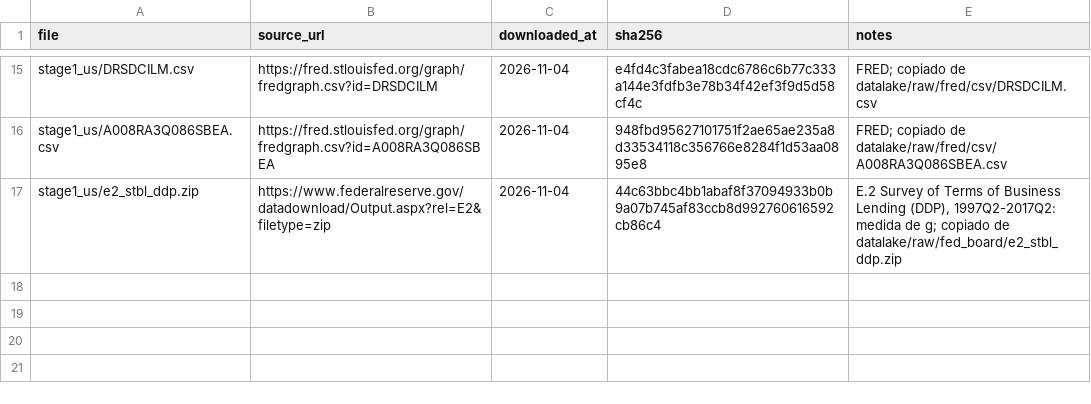
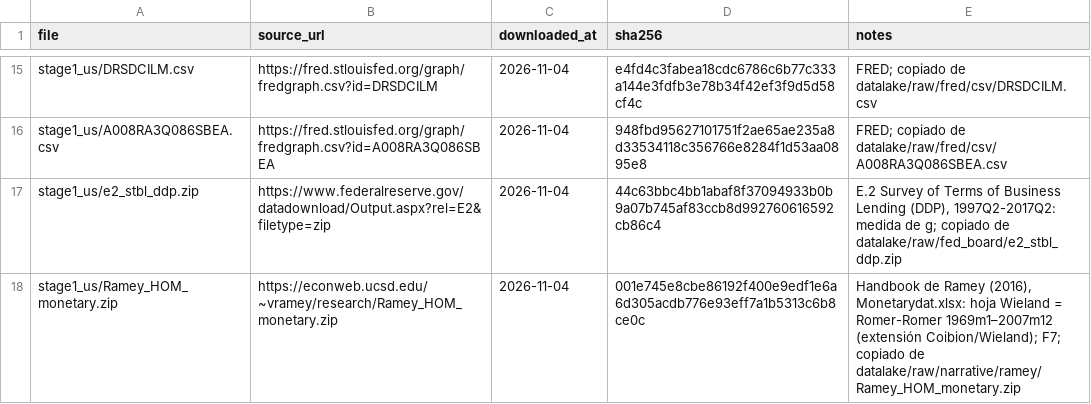
Before and after one commit to alopezlamata-glitch/research-desk, a CSV file: papers/p01-liquidity/data/raw/MANIFEST.csv, drawn as a sheet; only a part is shown, gaps mark what is left out.

```diff
--- a/papers/p01-liquidity/data/raw/MANIFEST.csv
+++ b/papers/p01-liquidity/data/raw/MANIFEST.csv
@@ -17 +17,2 @@ stage1_us/A008RA3Q086SBEA.csv,https://fred.stlouisfed.org/graph/fredgraph.csv?id
 stage1_us/e2_stbl_ddp.zip,https://www.federalreserve.gov/datadownload/Output.aspx?rel=E2&filetype=zip,2026-11-04,44c63bbc4bb1abaf8f37094933b0b9a07b745af83ccb8d992760616592cb86c4,"E.2 Survey of Terms of Business Lending (DDP), 1997Q2-2017Q2: medida de g; copiado de datalake/raw/fed_board/e2_stbl_ddp.zip"
+stage1_us/Ramey_HOM_monetary.zip,https://econweb.ucsd.edu/~vramey/research/Ramey_HOM_monetary.zip,2026-11-04,001e745e8cbe86192f400e9edf1e6a6d305acdb776e93eff7a1b5313c6b8ce0c,"Handbook de Ramey (2016), Monetarydat.xlsx: hoja Wieland = Romer-Romer 1969m1–2007m12 (extensión Coibion/Wieland); F7; copiado de datalake/raw/narrative/ramey/Ramey_HOM_monetary.zip"
```
Also changed, not shown: datalake/MANIFEST.csv, desks/RUNS.csv, 11 other files.
